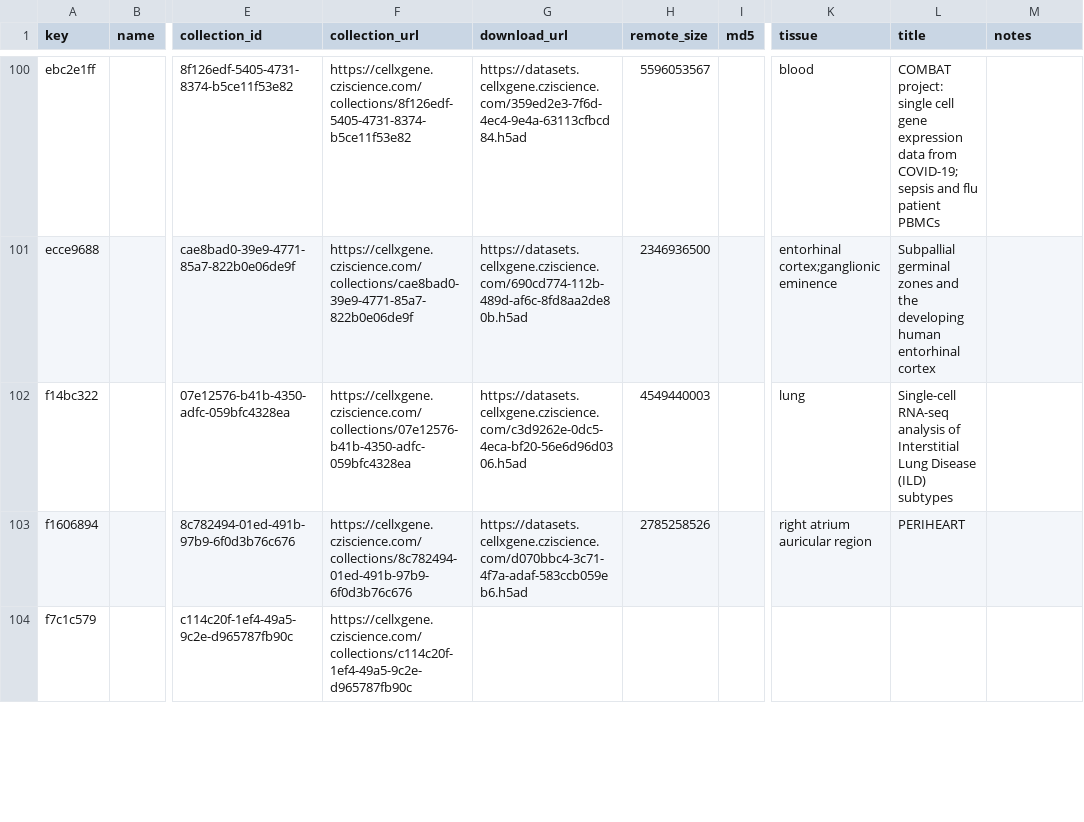
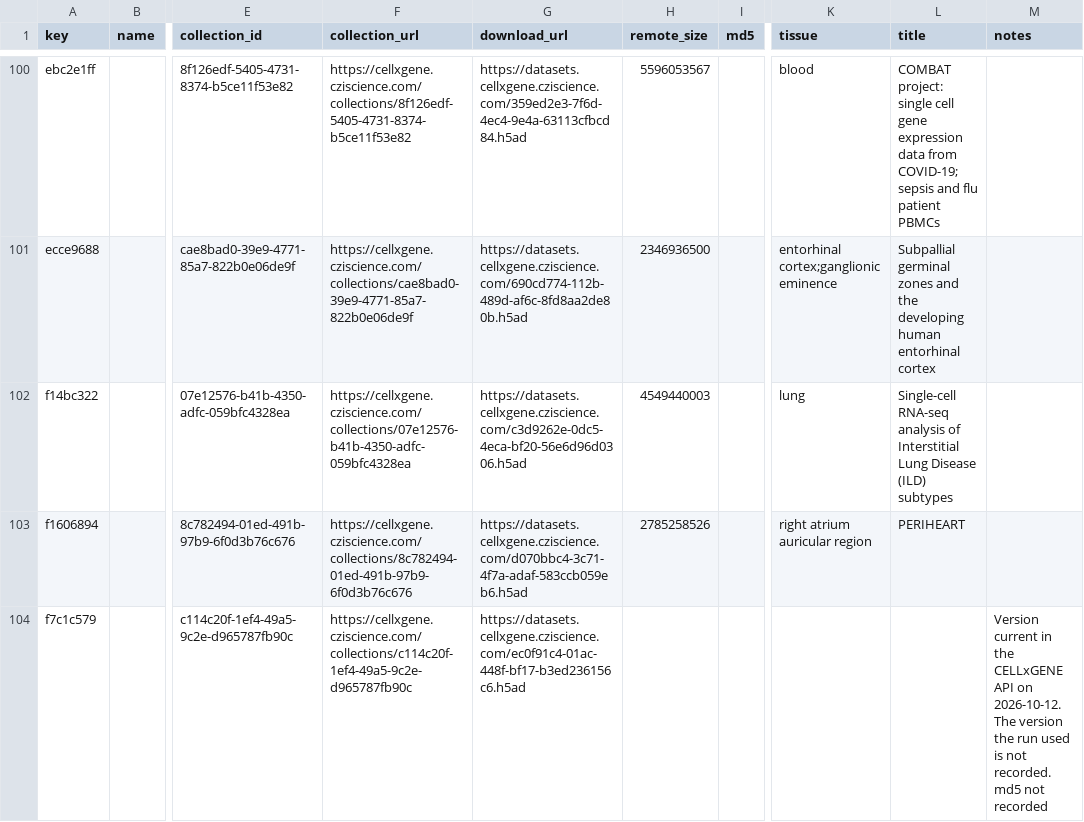
Before and after one commit to fpera0248/recomb2027, a CSV file: ATLAS_MANIFEST.csv, drawn as a sheet; only a part is shown, gaps mark what is left out; the diff covers the shown part only; the diff names each change by its address in the sheet, - before the commit and + after, or states it on an @@ line.

Commit message:
manifest: fill five panel urls and correct hlca and aida notes

```diff
--- a/ATLAS_MANIFEST.csv
+++ b/ATLAS_MANIFEST.csv
-G104 (download_url): (empty)
+G104 (download_url): https://datasets.cellxgene.cziscience.com/ec0f91c4-01ac-448f-bf17-b3ed236156c6.h5ad
-M104 (notes): (empty)
+M104 (notes): Version current in the CELLxGENE API on 2026-10-12. The version the run used is not recorded. md5 not recorded
```
Also changed, not shown: 10 edited cells elsewhere in this file.
